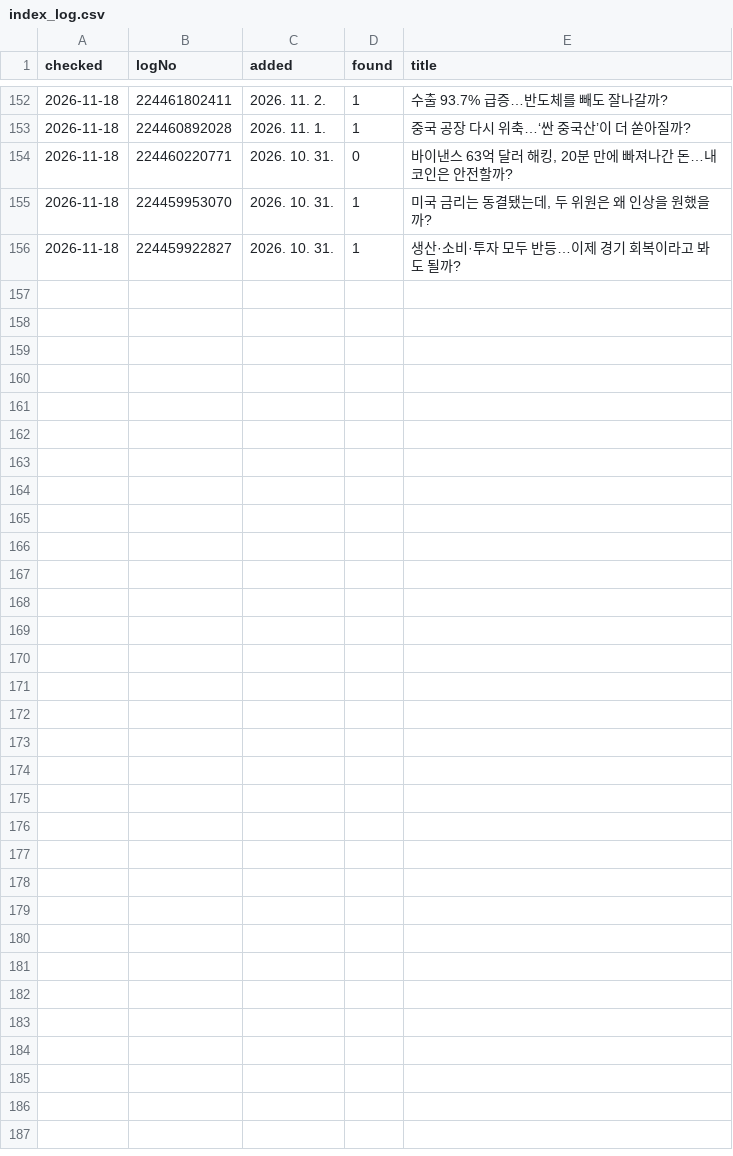
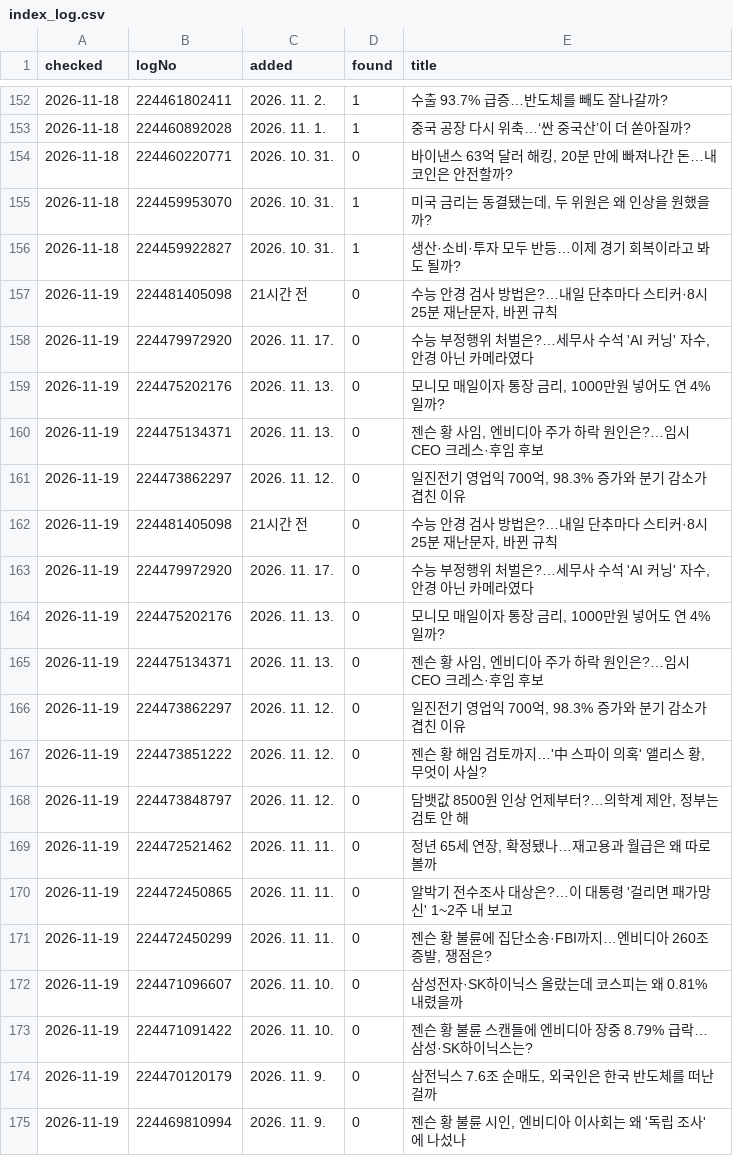
Before and after one commit to jkdevjob/jkquant, a CSV file: blog/naver/index_log.csv, drawn as a sheet; only a part is shown, gaps mark what is left out; the diff covers the shown part only.

```diff
--- a/blog/naver/index_log.csv
+++ b/blog/naver/index_log.csv
@@ -156 +156,20 @@ checked,logNo,added,found,title
 2026-11-18,224459922827,2026. 10. 31.,1,생산·소비·투자 모두 반등…이제 경기 회복이라고 봐도 될까?
+2026-11-19,224481405098,21시간 전,0,"수능 안경 검사 방법은?…내일 단추마다 스티커·8시25분 재난문자, 바뀐 규칙"
+2026-11-19,224479972920,2026. 11. 17.,0,"수능 부정행위 처벌은?…세무사 수석 'AI 커닝' 자수, 안경 아닌 카메라였다"
+2026-11-19,224475202176,2026. 11. 13.,0,"모니모 매일이자 통장 금리, 1000만원 넣어도 연 4%일까?"
+2026-11-19,224475134371,2026. 11. 13.,0,"젠슨 황 사임, 엔비디아 주가 하락 원인은?…임시 CEO 크레스·후임 후보"
+2026-11-19,224473862297,2026. 11. 12.,0,"일진전기 영업익 700억, 98.3% 증가와 분기 감소가 겹친 이유"
+2026-11-19,224481405098,21시간 전,0,"수능 안경 검사 방법은?…내일 단추마다 스티커·8시25분 재난문자, 바뀐 규칙"
+2026-11-19,224479972920,2026. 11. 17.,0,"수능 부정행위 처벌은?…세무사 수석 'AI 커닝' 자수, 안경 아닌 카메라였다"
+2026-11-19,224475202176,2026. 11. 13.,0,"모니모 매일이자 통장 금리, 1000만원 넣어도 연 4%일까?"
+2026-11-19,224475134371,2026. 11. 13.,0,"젠슨 황 사임, 엔비디아 주가 하락 원인은?…임시 CEO 크레스·후임 후보"
+2026-11-19,224473862297,2026. 11. 12.,0,"일진전기 영업익 700억, 98.3% 증가와 분기 감소가 겹친 이유"
+2026-11-19,224473851222,2026. 11. 12.,0,"젠슨 황 해임 검토까지…'中 스파이 의혹' 앨리스 황, 무엇이 사실?"
+2026-11-19,224473848797,2026. 11. 12.,0,"담뱃값 8500원 인상 언제부터?…의학계 제안, 정부는 검토 안 해"
+2026-11-19,224472521462,2026. 11. 11.,0,"정년 65세 연장, 확정됐나…재고용과 월급은 왜 따로 볼까"
+2026-11-19,224472450865,2026. 11. 11.,0,알박기 전수조사 대상은?…이 대통령 '걸리면 패가망신' 1~2주 내 보고
+2026-11-19,224472450299,2026. 11. 11.,0,"젠슨 황 불륜에 집단소송·FBI까지…엔비디아 260조 증발, 쟁점은?"
+2026-11-19,224471096607,2026. 11. 10.,0,삼성전자·SK하이닉스 올랐는데 코스피는 왜 0.81% 내렸을까
+2026-11-19,224471091422,2026. 11. 10.,0,젠슨 황 불륜 스캔들에 엔비디아 장중 8.79% 급락…삼성·SK하이닉스는?
+2026-11-19,224470120179,2026. 11. 9.,0,"삼전닉스 7.6조 순매도, 외국인은 한국 반도체를 떠난 걸까"
+2026-11-19,224469810994,2026. 11. 9.,0,"젠슨 황 불륜 시인, 엔비디아 이사회는 왜 '독립 조사'에 나섰나"
```
Also changed, not shown: 16 added rows elsewhere in this file, blog/naver/mer_log.csv, blog/naver/rank_log.csv, 9 other files.
